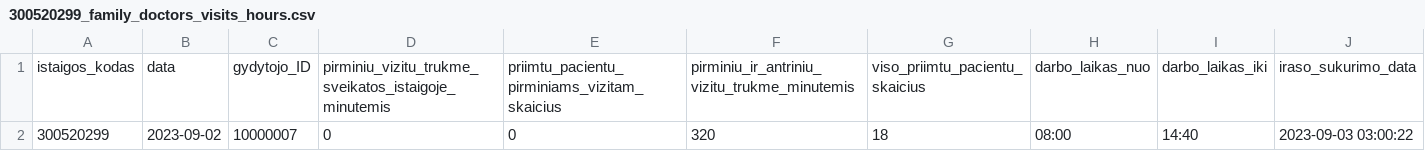
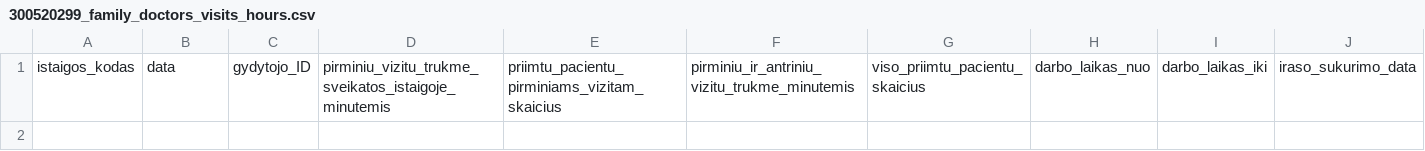
Before and after one commit to vilnius/VRMMC, a CSV file: 300520299_family_doctors_visits_hours.csv, drawn as a sheet; the diff names each change by its address in the sheet, - before the commit and + after, or states it on an @@ line.

```diff
--- a/300520299_family_doctors_visits_hours.csv
+++ b/300520299_family_doctors_visits_hours.csv
-row 2: 300520299 | 2023-09-02 | 10000007 | 0 | 0 | 320 | 18 | 08:00 | 14:40 | 2023-09-03 03:00:22
```
Also changed, not shown: 300520299_doctors_excluded.csv, 300520299_family_doctors_list.csv, 1 other file.
